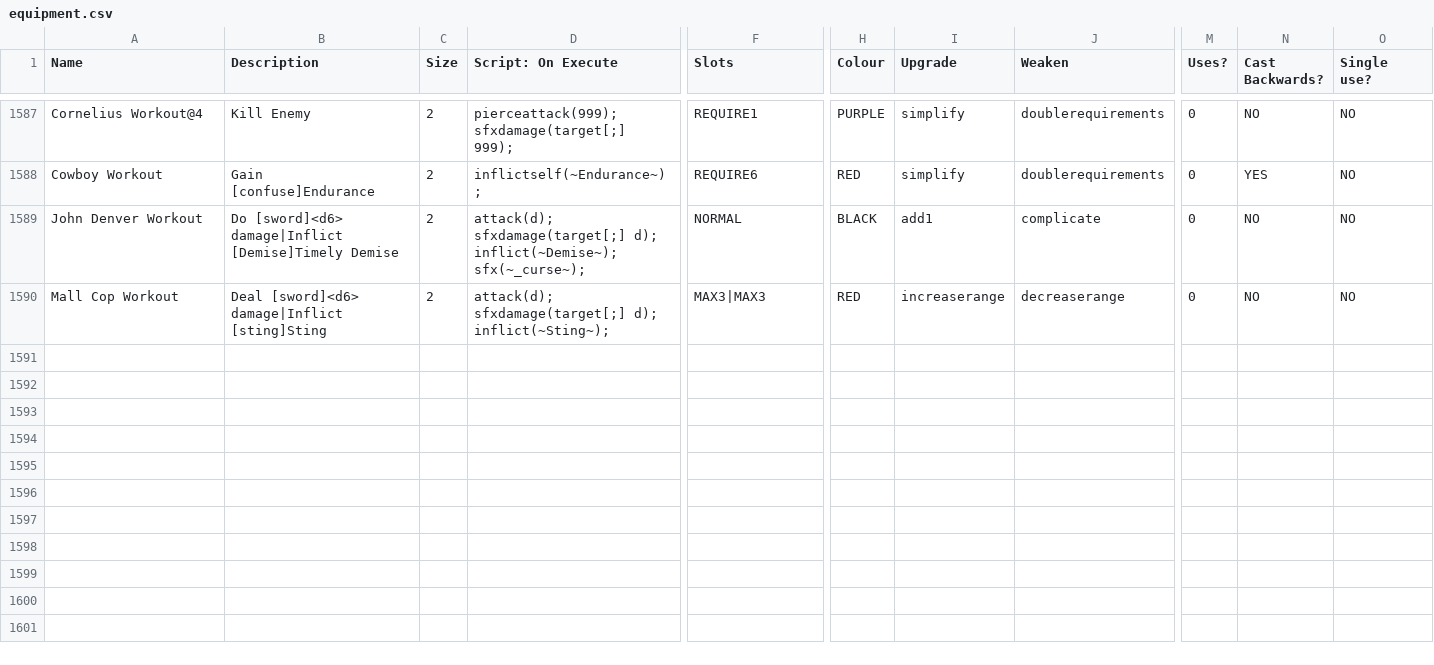
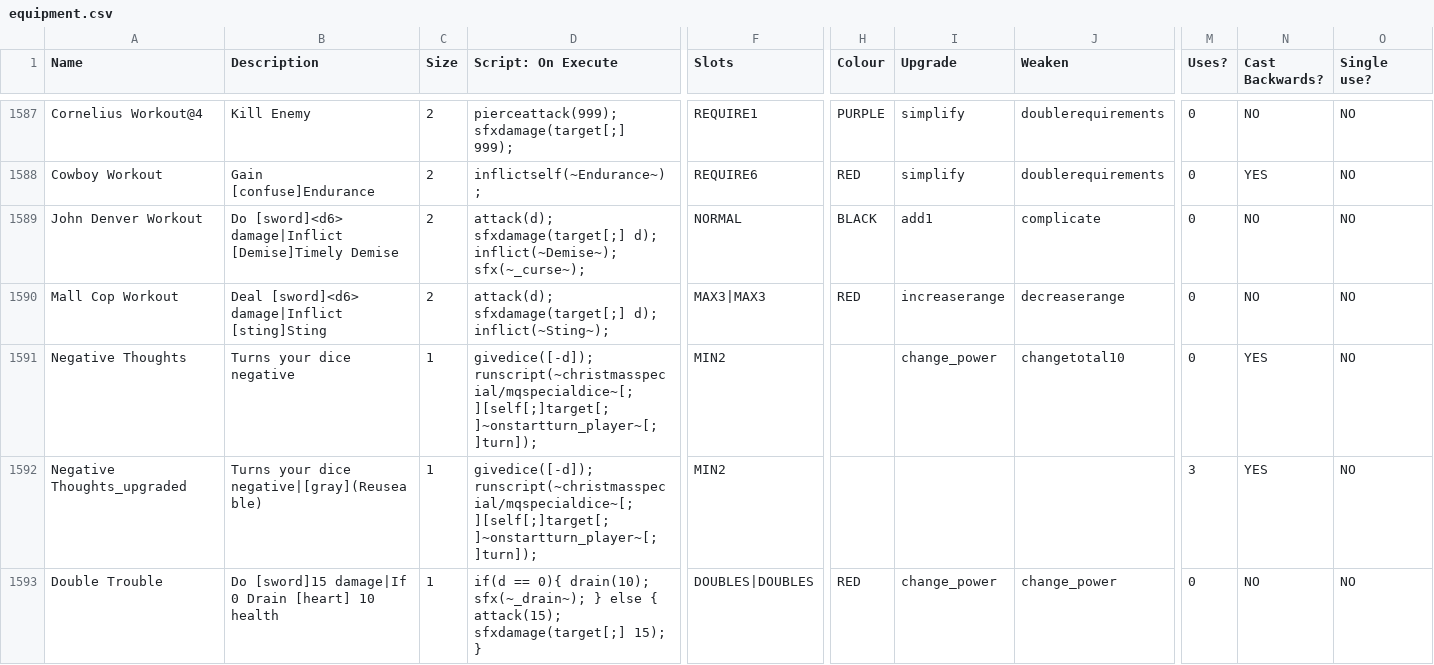
Before and after one commit to godisgoodmatt/christmasspecial, a CSV file: _append/data/text/equipment.csv, drawn as a sheet; only a part is shown, gaps mark what is left out; rows hold the shown columns only; the diff covers the shown part only; the diff names each change by its address in the sheet, - before the commit and + after, or states it on an @@ line.

```diff
--- a/_append/data/text/equipment.csv
+++ b/_append/data/text/equipment.csv
+row 1591: Negative Thoughts | Turns your dice negative | 1 | givedice([-d]); runscript(~christmasspecial/mqspecialdice~[;][self[;]target[;]~onstartturn_player~[;]turn]); | MIN2 |  | change_power | changetotal10 | 0 | YES | NO
+row 1592: Negative Thoughts_upgraded | Turns your dice negative|[gray](Reuseable) | 1 | givedice([-d]); runscript(~christmasspecial/mqspecialdice~[;][self[;]target[;]~onstartturn_player~[;]turn]); | MIN2 |  |  |  | 3 | YES | NO
+row 1593: Double Trouble | Do [sword]15 damage|If 0 Drain [heart] 10 health | 1 | if(d == 0){ drain(10); sfx(~_drain~); } else { attack(15); sfxdamage(target[;] 15); } | DOUBLES|DOUBLES | RED | change_power | change_power | 0 | NO | NO
```
Also changed, not shown: 2 added rows and 4 edited cells elsewhere in this file, data/text/episodes.csv, 1 other file.
